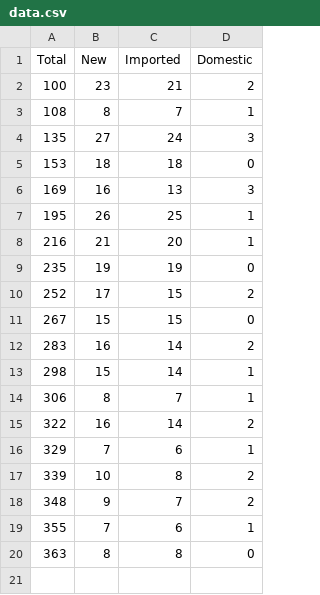
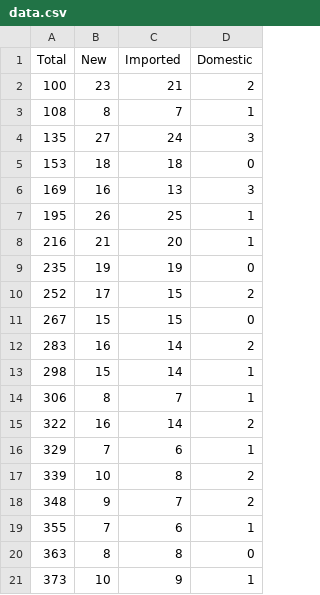
Before and after one commit to johnklee/covid19_data, a CSV file: data.csv, drawn as a sheet.

```diff
--- a/data.csv
+++ b/data.csv
@@ -20 +20,2 @@ Total,New,Imported,Domestic
 363,8,8,0
+373,10,9,1
```
Also changed, not shown: 1 other file.
